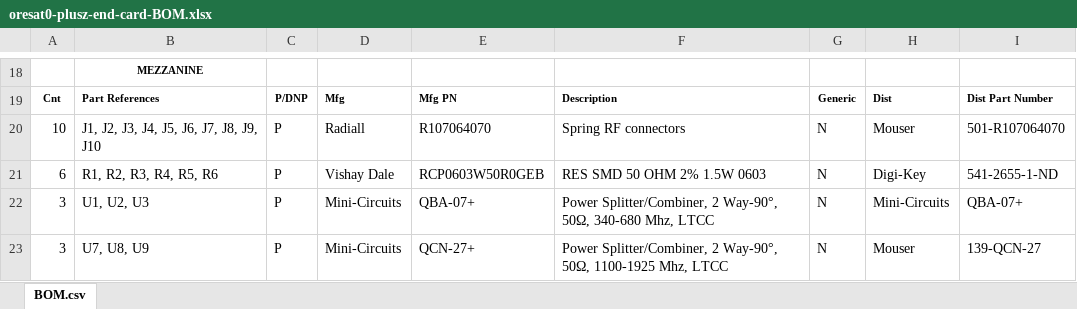
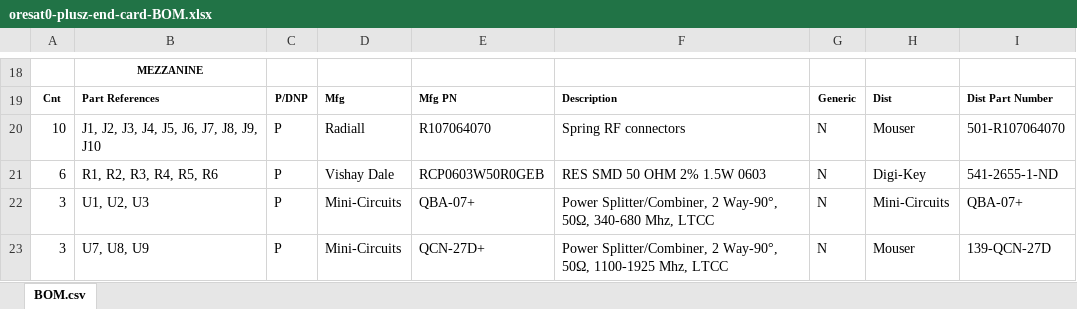
Before and after one commit to oresat/oresat-end-cards, an Excel workbook: eagle/oresat0-plusz-end-card-BOM.xlsx, sheet BOM.csv, drawn as a sheet; only a part is shown, gaps mark what is left out; values as stored, in another font and other column widths than the file's, no borders; the diff names each change by its address in the sheet, - before the commit and + after, or states it on an @@ line.

```diff
--- a/eagle/oresat0-plusz-end-card-BOM.xlsx (sheet BOM.csv)
+++ b/eagle/oresat0-plusz-end-card-BOM.xlsx (sheet BOM.csv)
-E23: QCN-27+
+E23: QCN-27D+
-I23: 139-QCN-27
+I23: 139-QCN-27D
```
Also changed, not shown: 4 other files.
